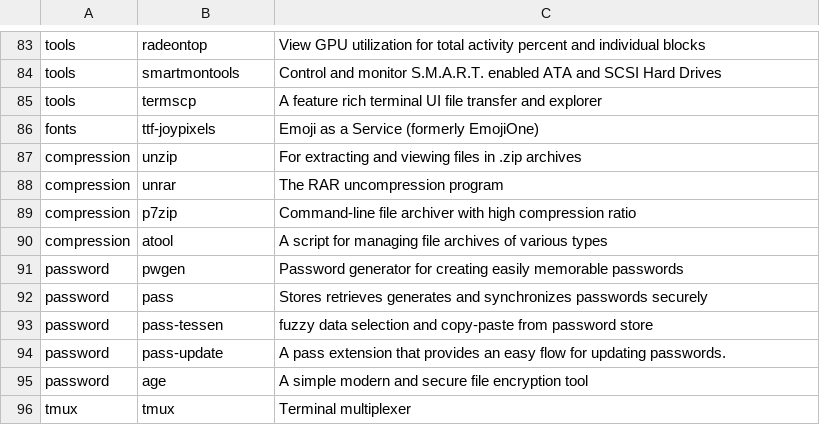
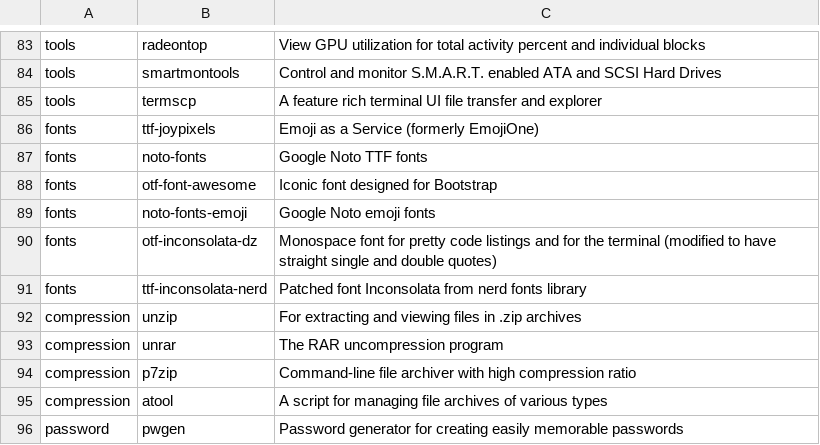
Before and after one commit to klozamarek/dotfiles, a CSV file: apps.csv, drawn as a sheet; only a part is shown, gaps mark what is left out; the shorter side is filled out with more unchanged rows.

Commit message:
fonts added to apps list

```diff
--- a/apps.csv
+++ b/apps.csv
@@ -86,2 +86,7 @@ tools,termscp,A feature rich terminal UI file transfer and explorer
 fonts,ttf-joypixels,Emoji as a Service (formerly EmojiOne)
+fonts,noto-fonts,Google Noto TTF fonts
+fonts,otf-font-awesome,Iconic font designed for Bootstrap
+fonts,noto-fonts-emoji,Google Noto emoji fonts
+fonts,otf-inconsolata-dz,Monospace font for pretty code listings and for the terminal (modified to have straight single and double quotes)
+fonts,ttf-inconsolata-nerd,Patched font Inconsolata from nerd fonts library
 compression,unzip,For extracting and viewing files in .zip archives
```
